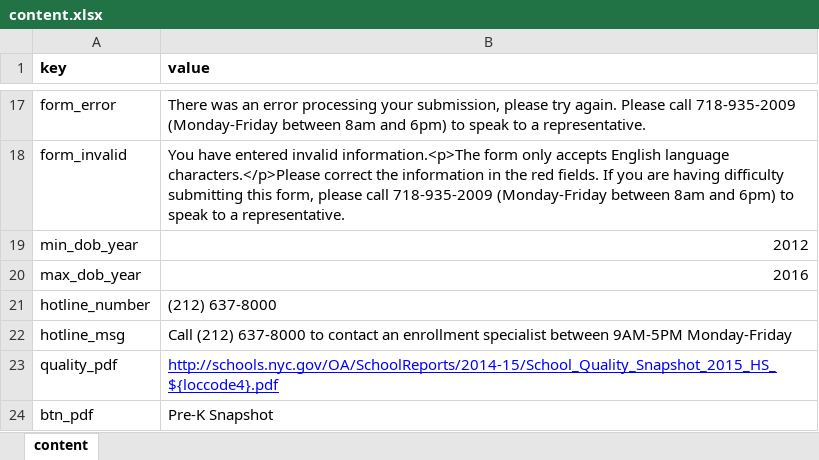
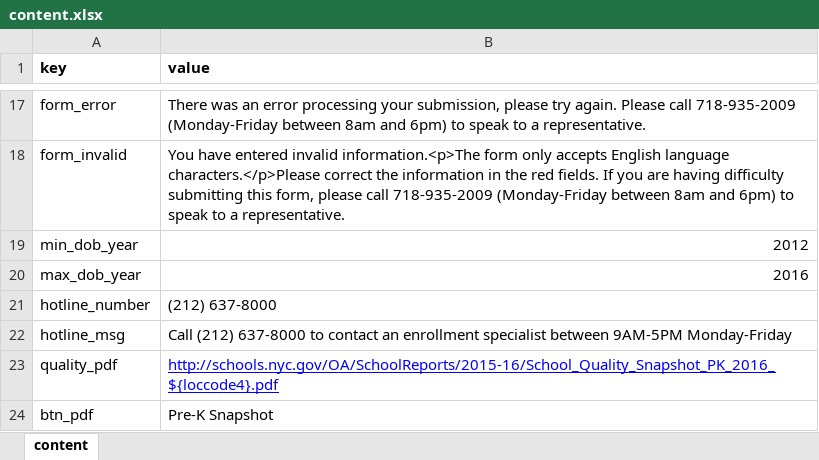
Before and after one commit to CityOfNewYork/pka, an Excel workbook: etc/content.xlsx, sheet content, drawn as a sheet; only a part is shown, gaps mark what is left out; values as stored, in another font and other column widths than the file's, no borders; the diff names each change by its address in the sheet, - before the commit and + after, or states it on an @@ line.

```diff
--- a/etc/content.xlsx (sheet content)
+++ b/etc/content.xlsx (sheet content)
-B23 (value): http://schools.nyc.gov/OA/SchoolReports/2014-15/School_Quality_Snapshot_2015_HS_${loccode4}.pdf
+B23 (value): http://schools.nyc.gov/OA/SchoolReports/2015-16/School_Quality_Snapshot_PK_2016_${loccode4}.pdf
```
Also changed, not shown: 2 other files.
